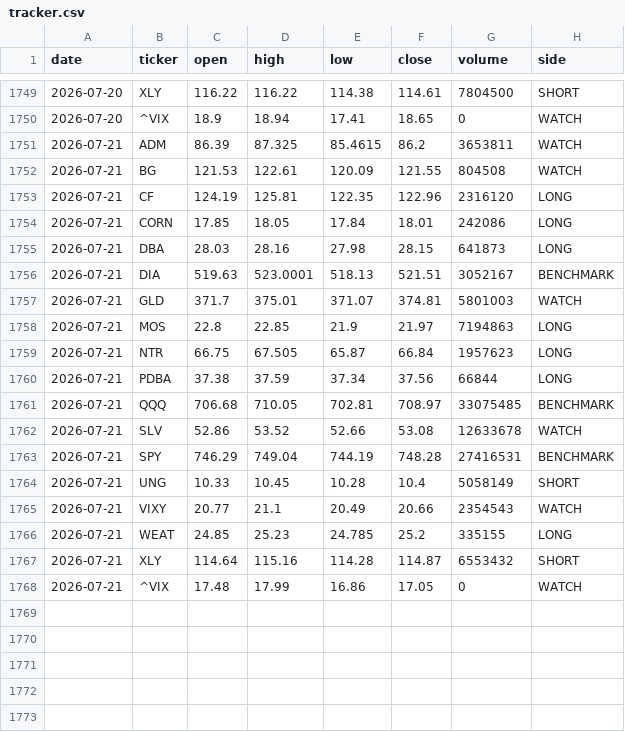
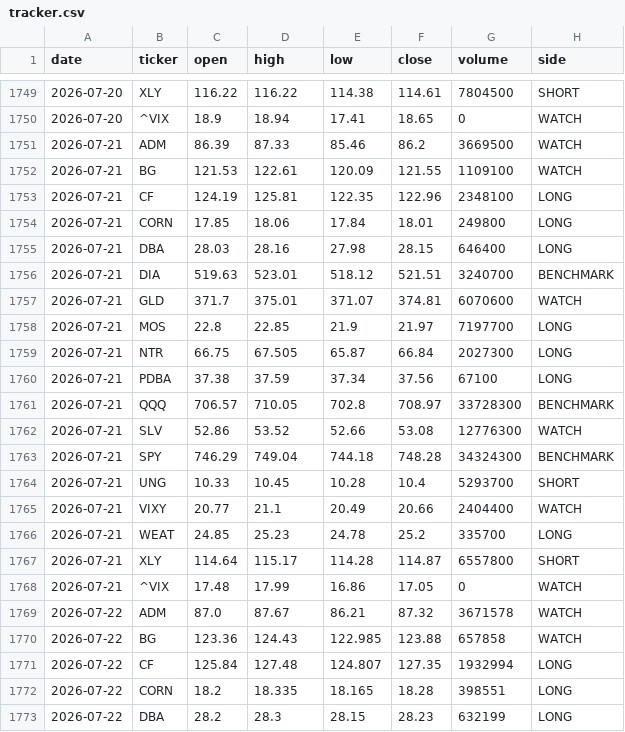
Before and after one commit to gohjhb92/G1, a CSV file: docs/food-shock/tracker.csv, drawn as a sheet; only a part is shown, gaps mark what is left out; the diff covers the shown part only.

```diff
--- a/docs/food-shock/tracker.csv
+++ b/docs/food-shock/tracker.csv
@@ -1750,19 +1750,24 @@ date,ticker,open,high,low,close,volume,side
 2026-07-20,^VIX,18.9,18.94,17.41,18.65,0,WATCH
-2026-07-21,ADM,86.39,87.325,85.4615,86.2,3653811,WATCH
-2026-07-21,BG,121.53,122.61,120.09,121.55,804508,WATCH
-2026-07-21,CF,124.19,125.81,122.35,122.96,2316120,LONG
-2026-07-21,CORN,17.85,18.05,17.84,18.01,242086,LONG
-2026-07-21,DBA,28.03,28.16,27.98,28.15,641873,LONG
-2026-07-21,DIA,519.63,523.0001,518.13,521.51,3052167,BENCHMARK
-2026-07-21,GLD,371.7,375.01,371.07,374.81,5801003,WATCH
-2026-07-21,MOS,22.8,22.85,21.9,21.97,7194863,LONG
-2026-07-21,NTR,66.75,67.505,65.87,66.84,1957623,LONG
-2026-07-21,PDBA,37.38,37.59,37.34,37.56,66844,LONG
-2026-07-21,QQQ,706.68,710.05,702.81,708.97,33075485,BENCHMARK
-2026-07-21,SLV,52.86,53.52,52.66,53.08,12633678,WATCH
-2026-07-21,SPY,746.29,749.04,744.19,748.28,27416531,BENCHMARK
-2026-07-21,UNG,10.33,10.45,10.28,10.4,5058149,SHORT
-2026-07-21,VIXY,20.77,21.1,20.49,20.66,2354543,WATCH
-2026-07-21,WEAT,24.85,25.23,24.785,25.2,335155,LONG
-2026-07-21,XLY,114.64,115.16,114.28,114.87,6553432,SHORT
+2026-07-21,ADM,86.39,87.33,85.46,86.2,3669500,WATCH
+2026-07-21,BG,121.53,122.61,120.09,121.55,1109100,WATCH
+2026-07-21,CF,124.19,125.81,122.35,122.96,2348100,LONG
+2026-07-21,CORN,17.85,18.06,17.84,18.01,249800,LONG
+2026-07-21,DBA,28.03,28.16,27.98,28.15,646400,LONG
+2026-07-21,DIA,519.63,523.01,518.12,521.51,3240700,BENCHMARK
+2026-07-21,GLD,371.7,375.01,371.07,374.81,6070600,WATCH
+2026-07-21,MOS,22.8,22.85,21.9,21.97,7197700,LONG
+2026-07-21,NTR,66.75,67.505,65.87,66.84,2027300,LONG
+2026-07-21,PDBA,37.38,37.59,37.34,37.56,67100,LONG
+2026-07-21,QQQ,706.57,710.05,702.8,708.97,33728300,BENCHMARK
+2026-07-21,SLV,52.86,53.52,52.66,53.08,12776300,WATCH
+2026-07-21,SPY,746.29,749.04,744.18,748.28,34324300,BENCHMARK
+2026-07-21,UNG,10.33,10.45,10.28,10.4,5293700,SHORT
+2026-07-21,VIXY,20.77,21.1,20.49,20.66,2404400,WATCH
+2026-07-21,WEAT,24.85,25.23,24.78,25.2,335700,LONG
+2026-07-21,XLY,114.64,115.17,114.28,114.87,6557800,SHORT
 2026-07-21,^VIX,17.48,17.99,16.86,17.05,0,WATCH
+2026-07-22,ADM,87.0,87.67,86.21,87.32,3671578,WATCH
+2026-07-22,BG,123.36,124.43,122.985,123.88,657858,WATCH
+2026-07-22,CF,125.84,127.48,124.807,127.35,1932994,LONG
+2026-07-22,CORN,18.2,18.335,18.165,18.28,398551,LONG
+2026-07-22,DBA,28.2,28.3,28.15,28.23,632199,LONG
```
Also changed, not shown: 13 added rows elsewhere in this file, food-shock/tracker.csv.
